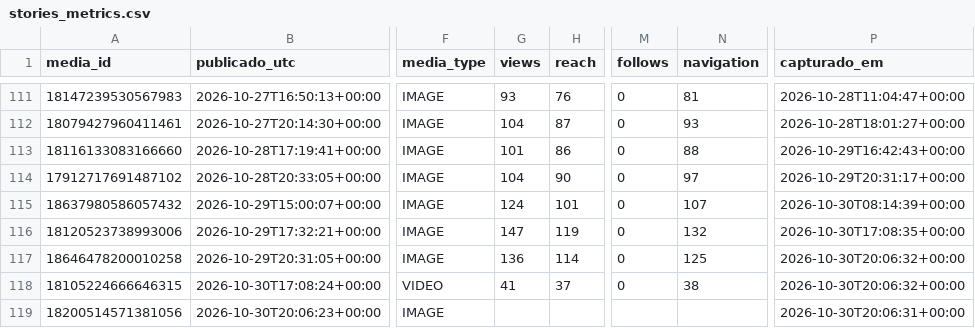
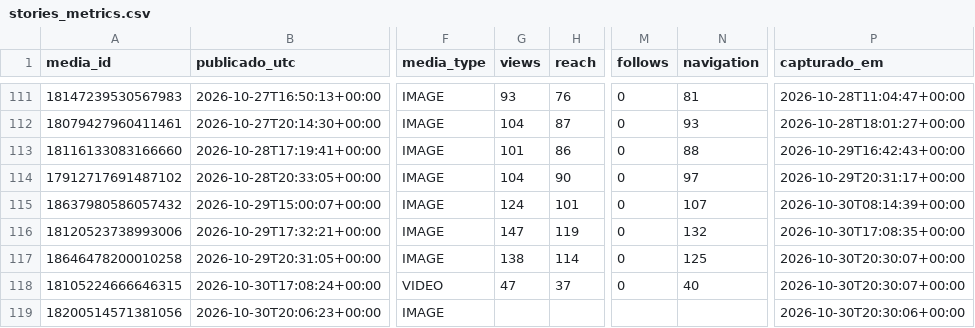
Before and after one commit to trevisollinux/line-insta-poster, a CSV file: state/stories_metrics.csv, drawn as a sheet; only a part is shown, gaps mark what is left out; the diff names each change by its address in the sheet, - before the commit and + after, or states it on an @@ line.

```diff
--- a/state/stories_metrics.csv
+++ b/state/stories_metrics.csv
-G117 (views): 136
+G117 (views): 138
-P117:P118 (capturado_em): 2026-10-30T20:06:32+00:00
+P117:P118 (capturado_em): 2026-10-30T20:30:07+00:00
-G118 (views): 41
+G118 (views): 47
-N118 (navigation): 38
+N118 (navigation): 40
-P119 (capturado_em): 2026-10-30T20:06:31+00:00
+P119 (capturado_em): 2026-10-30T20:30:06+00:00
```
Also changed, not shown: state/stories_curva.csv.
